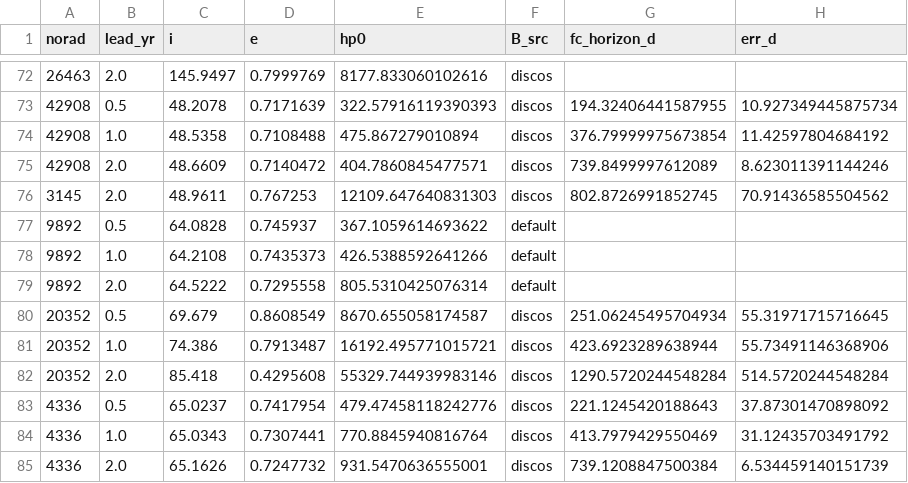
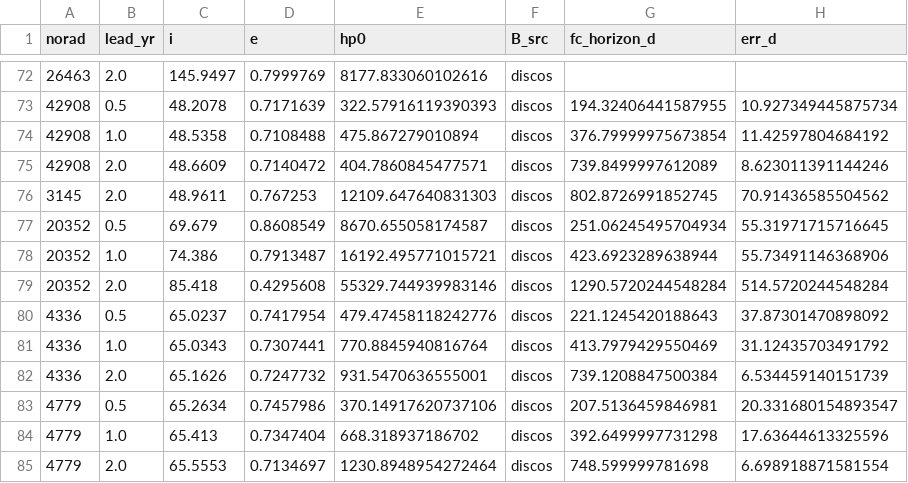
Before and after one commit to hari251086/OREM, a CSV file: scratch_rpe/combined_resonance/window_coverage_pool.csv, drawn as a sheet; only a part is shown, gaps mark what is left out; the shorter side is filled out with more unchanged rows; the diff names each change by its address in the sheet, - before the commit and + after, or states it on an @@ line.

Commit message:
Coverage test rejects decay dates the tracking contradicts; THEORY section 17 (#56)
truth_check.py: reject when the last TLE is >30 d after the catalogued decay, or when
the final orbit would need a perigee descent > 1.6e-3/day ((dhp/a), 2x the pool's
observed p99 from perigee_descent_rates.py) to reach 120 km by that date. Removes
9892 only; every other case reproduces exactly. Coverage 0.89/0.84/0.84 (was
0.86/0.82/0.82). Corrects section 16: 27963's date is physically plausible (other
SL-12 fragments descend that fast). Analysis tooling only.

```diff
--- a/scratch_rpe/combined_resonance/window_coverage_pool.csv
+++ b/scratch_rpe/combined_resonance/window_coverage_pool.csv
-row 77: 9892 | 0.5 | 64.0828 | 0.745937 | 367.1059614693622 | default
-row 78: 9892 | 1.0 | 64.2108 | 0.7435373 | 426.5388592641266 | default
-row 79: 9892 | 2.0 | 64.5222 | 0.7295558 | 805.5310425076314 | default
```
Also changed, not shown: 6 other files.
